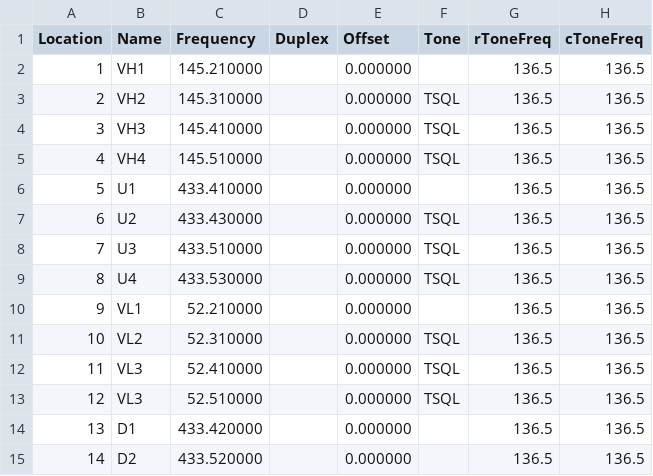
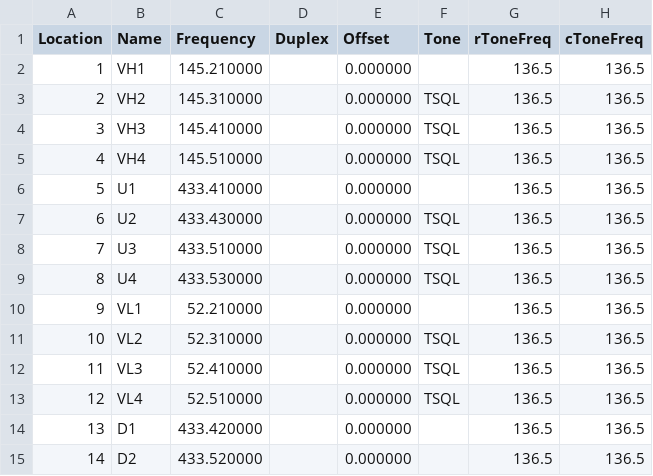
Before and after one commit to sgub/chirp-channels, a CSV file: Personal_Calling.csv, drawn as a sheet; only a part is shown; the diff names each change by its address in the sheet, - before the commit and + after, or states it on an @@ line.

Commit message:
modified:   Personal_Calling.csv

```diff
--- a/Personal_Calling.csv
+++ b/Personal_Calling.csv
-B13 (Name): VL3
+B13 (Name): VL4
```
